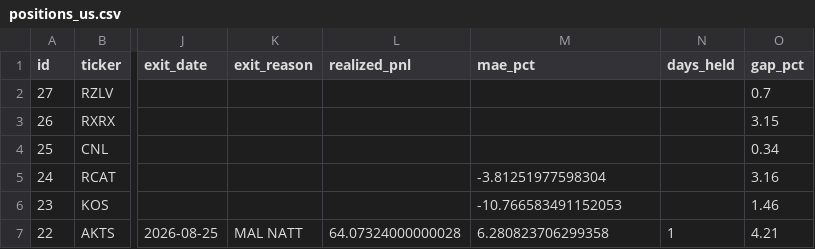
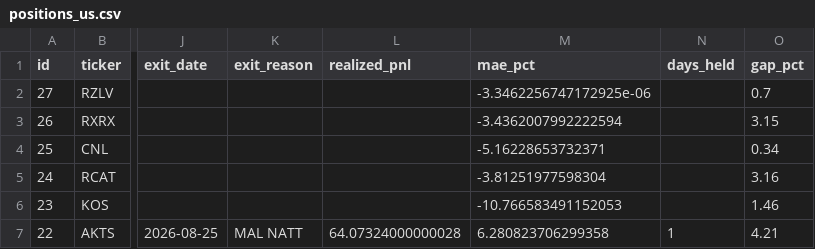
Before and after one commit to benjaminneilan16/small-cap, a CSV file: reports/positions_us.csv, drawn as a sheet; only a part is shown, gaps mark what is left out; the diff names each change by its address in the sheet, - before the commit and + after, or states it on an @@ line.

```diff
--- a/reports/positions_us.csv
+++ b/reports/positions_us.csv
-M2 (mae_pct): (empty)
+M2 (mae_pct): -3.3462256747172925e-06
-M3 (mae_pct): (empty)
+M3 (mae_pct): -3.4362007992222594
-M4 (mae_pct): (empty)
+M4 (mae_pct): -5.16228653732371
```
Also changed, not shown: reports/orders_us.csv, 3 other files.
